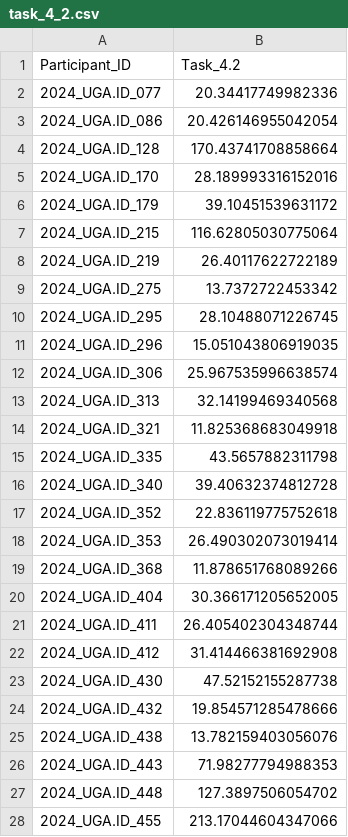
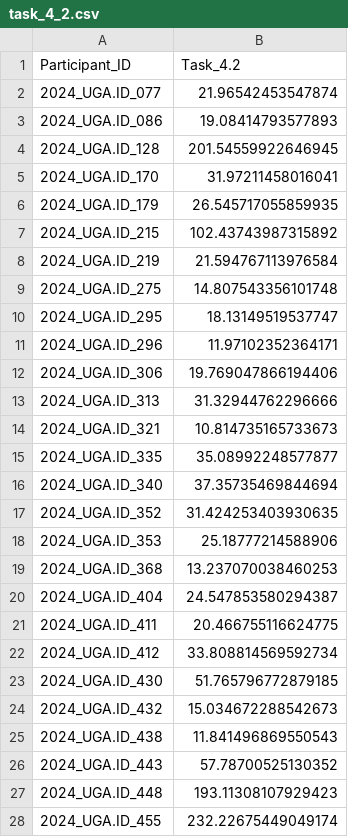
Before and after one commit to DirtyChay/cmi-flu-prediction-challenge-capstone, a CSV file: automl_models/submission/task_4_2.csv, drawn as a sheet; only a part is shown; the diff covers the shown part only.

```diff
--- a/automl_models/submission/task_4_2.csv
+++ b/automl_models/submission/task_4_2.csv
@@ -1,28 +1,28 @@
 Participant_ID,Task_4.2
-2024_UGA.ID_077,20.34417749982336
-2024_UGA.ID_086,20.426146955042054
-2024_UGA.ID_128,170.43741708858664
-2024_UGA.ID_170,28.189993316152016
-2024_UGA.ID_179,39.10451539631172
-2024_UGA.ID_215,116.62805030775064
-2024_UGA.ID_219,26.40117622722189
-2024_UGA.ID_275,13.7372722453342
-2024_UGA.ID_295,28.10488071226745
-2024_UGA.ID_296,15.051043806919035
-2024_UGA.ID_306,25.967535996638574
-2024_UGA.ID_313,32.14199469340568
-2024_UGA.ID_321,11.825368683049918
-2024_UGA.ID_335,43.5657882311798
-2024_UGA.ID_340,39.40632374812728
-2024_UGA.ID_352,22.836119775752618
-2024_UGA.ID_353,26.490302073019414
-2024_UGA.ID_368,11.878651768089266
-2024_UGA.ID_404,30.366171205652005
-2024_UGA.ID_411,26.405402304348744
-2024_UGA.ID_412,31.414466381692908
-2024_UGA.ID_430,47.52152155287738
-2024_UGA.ID_432,19.854571285478666
-2024_UGA.ID_438,13.782159403056076
-2024_UGA.ID_443,71.98277794988353
-2024_UGA.ID_448,127.3897506054702
-2024_UGA.ID_455,213.17044604347066
+2024_UGA.ID_077,21.96542453547874
+2024_UGA.ID_086,19.08414793577893
+2024_UGA.ID_128,201.54559922646945
+2024_UGA.ID_170,31.97211458016041
+2024_UGA.ID_179,26.545717055859935
+2024_UGA.ID_215,102.43743987315892
+2024_UGA.ID_219,21.594767113976584
+2024_UGA.ID_275,14.807543356101748
+2024_UGA.ID_295,18.13149519537747
+2024_UGA.ID_296,11.97102352364171
+2024_UGA.ID_306,19.769047866194406
+2024_UGA.ID_313,31.32944762296666
+2024_UGA.ID_321,10.814735165733673
+2024_UGA.ID_335,35.08992248577877
+2024_UGA.ID_340,37.35735469844694
+2024_UGA.ID_352,31.424253403930635
+2024_UGA.ID_353,25.18777214588906
+2024_UGA.ID_368,13.237070038460253
+2024_UGA.ID_404,24.547853580294387
+2024_UGA.ID_411,20.466755116624775
+2024_UGA.ID_412,33.808814569592734
+2024_UGA.ID_430,51.765796772879185
+2024_UGA.ID_432,15.034672288542673
+2024_UGA.ID_438,11.841496869550543
+2024_UGA.ID_443,57.78700525130352
+2024_UGA.ID_448,193.11308107929423
+2024_UGA.ID_455,232.22675449049174
```
Also changed, not shown: 13 edited cells elsewhere in this file, 1 other file.
